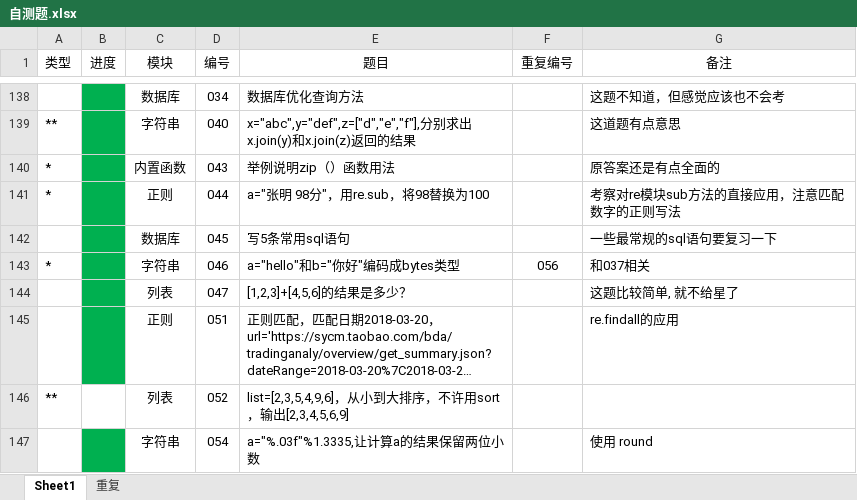
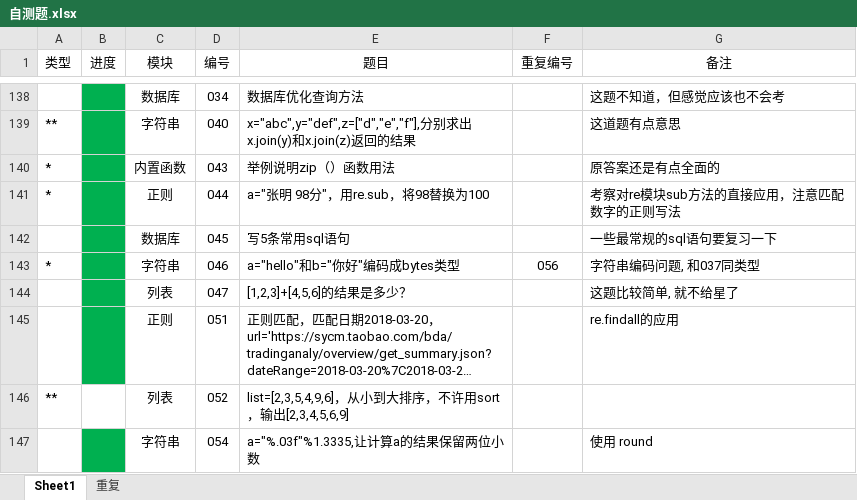
Before and after one commit to GregoryShen/00-Python, an Excel workbook: 017 面试题/自测题.xlsx, sheet Sheet1, drawn as a sheet; only a part is shown, gaps mark what is left out; long unchanged cells end in …; values as stored, in another font and other column widths than the file's, no borders; the diff covers the shown part only; the diff names each change by its address in the sheet, - before the commit and + after, or states it on an @@ line.

```diff
--- a/017 面试题/自测题.xlsx (sheet Sheet1)
+++ b/017 面试题/自测题.xlsx (sheet Sheet1)
-G143 (备注): 和037相关
+G143 (备注): 字符串编码问题, 和037同类型
```
Also changed, not shown: 3 added rows, 3 removed rows, 31 edited cells and cell formats elsewhere in this sheet, sheet 重复, 3 other files.
